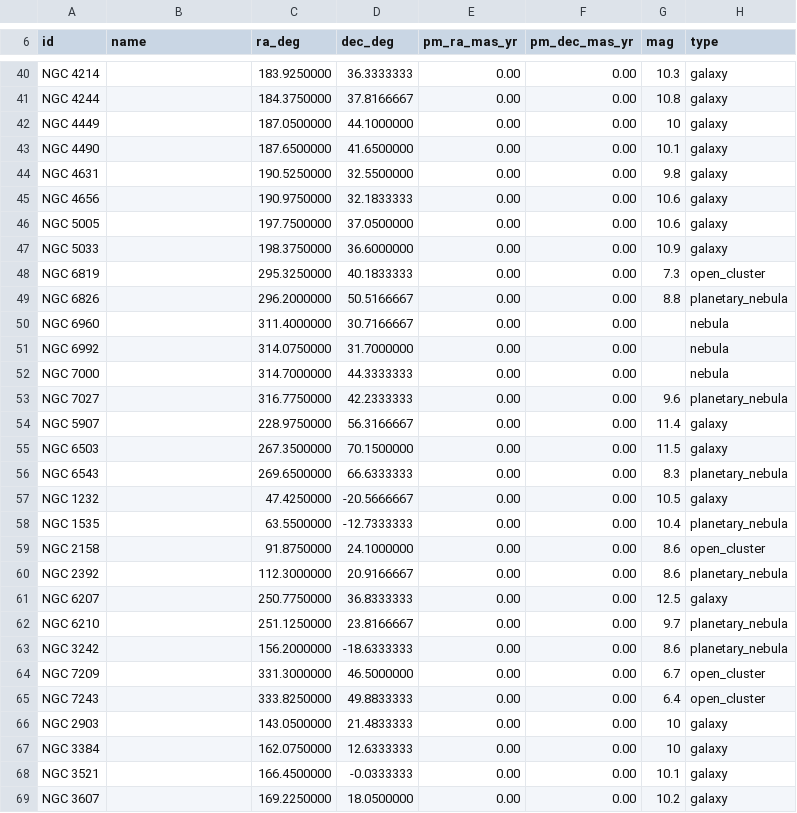
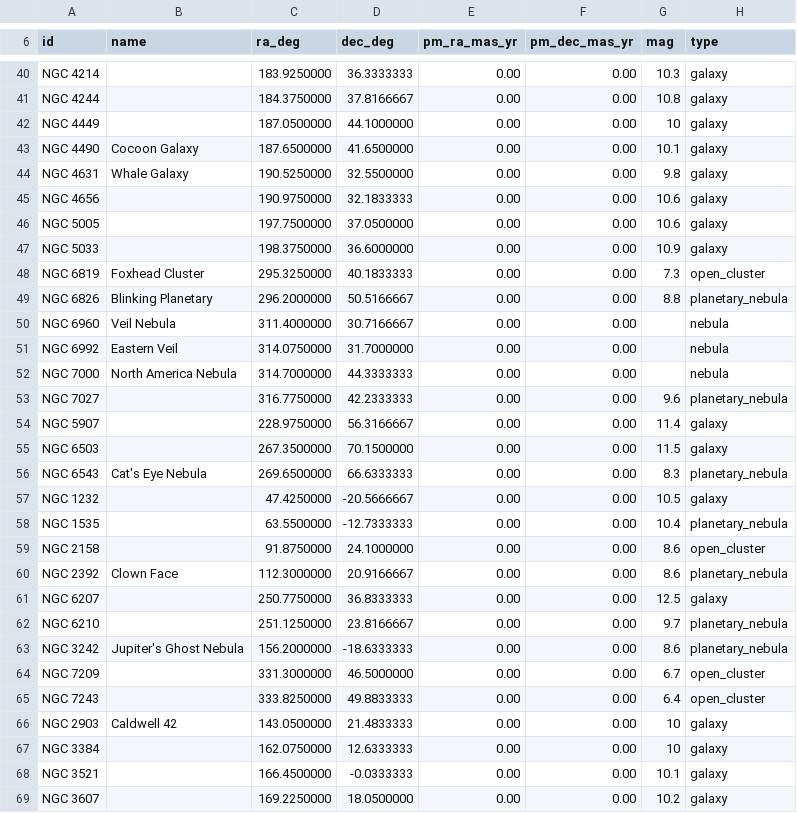
Before and after one commit to ewsandor/Pebble-PushTo-Tool, a CSV file: catalogs/rasc_finest_ngc.csv, drawn as a sheet; only a part is shown, gaps mark what is left out; the diff covers the shown part only.

```diff
--- a/catalogs/rasc_finest_ngc.csv
+++ b/catalogs/rasc_finest_ngc.csv
@@ -42,4 +42,4 @@ NGC 4244,,184.3750000,37.8166667,0.00,0.00,10.8,galaxy
 NGC 4449,,187.0500000,44.1000000,0.00,0.00,10,galaxy
-NGC 4490,,187.6500000,41.6500000,0.00,0.00,10.1,galaxy
-NGC 4631,,190.5250000,32.5500000,0.00,0.00,9.8,galaxy
+NGC 4490,Cocoon Galaxy,187.6500000,41.6500000,0.00,0.00,10.1,galaxy
+NGC 4631,Whale Galaxy,190.5250000,32.5500000,0.00,0.00,9.8,galaxy
 NGC 4656,,190.9750000,32.1833333,0.00,0.00,10.6,galaxy
@@ -47,7 +47,7 @@ NGC 5005,,197.7500000,37.0500000,0.00,0.00,10.6,galaxy
 NGC 5033,,198.3750000,36.6000000,0.00,0.00,10.9,galaxy
-NGC 6819,,295.3250000,40.1833333,0.00,0.00,7.3,open_cluster
-NGC 6826,,296.2000000,50.5166667,0.00,0.00,8.8,planetary_nebula
-NGC 6960,,311.4000000,30.7166667,0.00,0.00,,nebula
-NGC 6992,,314.0750000,31.7000000,0.00,0.00,,nebula
-NGC 7000,,314.7000000,44.3333333,0.00,0.00,,nebula
+NGC 6819,Foxhead Cluster,295.3250000,40.1833333,0.00,0.00,7.3,open_cluster
+NGC 6826,Blinking Planetary,296.2000000,50.5166667,0.00,0.00,8.8,planetary_nebula
+NGC 6960,Veil Nebula,311.4000000,30.7166667,0.00,0.00,,nebula
+NGC 6992,Eastern Veil,314.0750000,31.7000000,0.00,0.00,,nebula
+NGC 7000,North America Nebula,314.7000000,44.3333333,0.00,0.00,,nebula
 NGC 7027,,316.7750000,42.2333333,0.00,0.00,9.6,planetary_nebula
@@ -55,3 +55,3 @@ NGC 5907,,228.9750000,56.3166667,0.00,0.00,11.4,galaxy
 NGC 6503,,267.3500000,70.1500000,0.00,0.00,11.5,galaxy
-NGC 6543,,269.6500000,66.6333333,0.00,0.00,8.3,planetary_nebula
+NGC 6543,Cat's Eye Nebula,269.6500000,66.6333333,0.00,0.00,8.3,planetary_nebula
 NGC 1232,,47.4250000,-20.5666667,0.00,0.00,10.5,galaxy
@@ -59,9 +59,9 @@ NGC 1535,,63.5500000,-12.7333333,0.00,0.00,10.4,planetary_nebula
 NGC 2158,,91.8750000,24.1000000,0.00,0.00,8.6,open_cluster
-NGC 2392,,112.3000000,20.9166667,0.00,0.00,8.6,planetary_nebula
+NGC 2392,Clown Face,112.3000000,20.9166667,0.00,0.00,8.6,planetary_nebula
 NGC 6207,,250.7750000,36.8333333,0.00,0.00,12.5,galaxy
 NGC 6210,,251.1250000,23.8166667,0.00,0.00,9.7,planetary_nebula
-NGC 3242,,156.2000000,-18.6333333,0.00,0.00,8.6,planetary_nebula
+NGC 3242,Jupiter's Ghost Nebula,156.2000000,-18.6333333,0.00,0.00,8.6,planetary_nebula
 NGC 7209,,331.3000000,46.5000000,0.00,0.00,6.7,open_cluster
 NGC 7243,,333.8250000,49.8833333,0.00,0.00,6.4,open_cluster
-NGC 2903,,143.0500000,21.4833333,0.00,0.00,10,galaxy
+NGC 2903,Caldwell 42,143.0500000,21.4833333,0.00,0.00,10,galaxy
 NGC 3384,,162.0750000,12.6333333,0.00,0.00,10,galaxy
```
Also changed, not shown: 38 edited cells elsewhere in this file, 4 other files.
